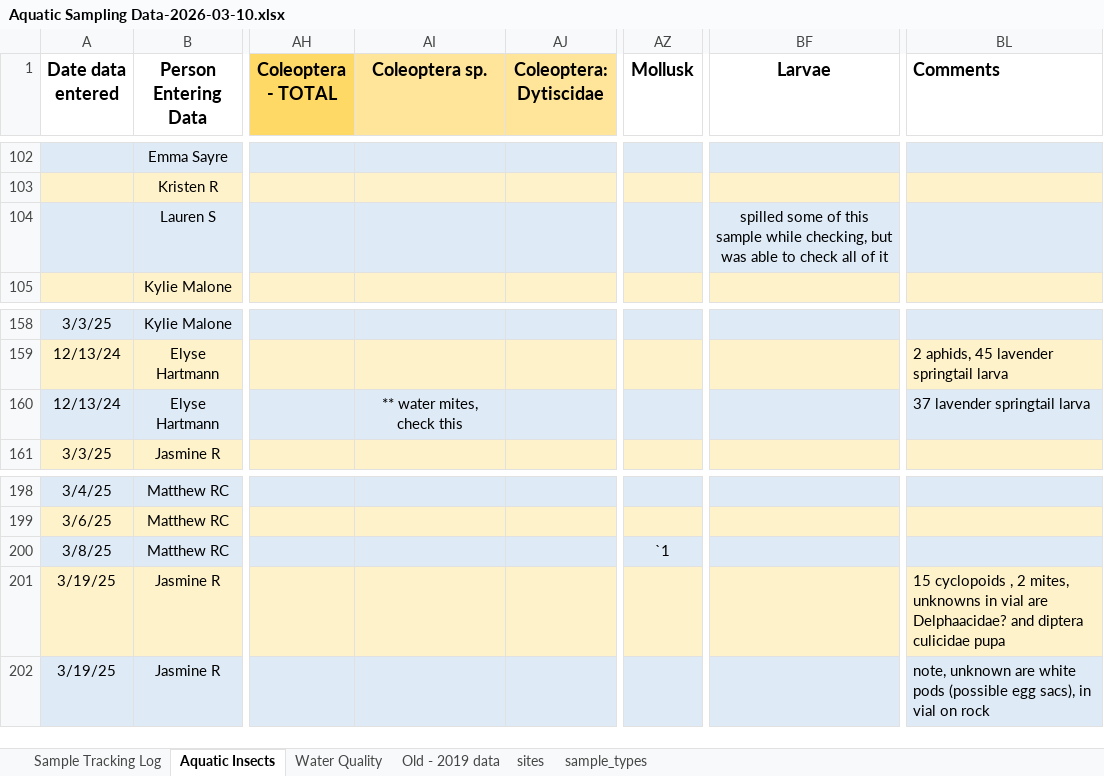
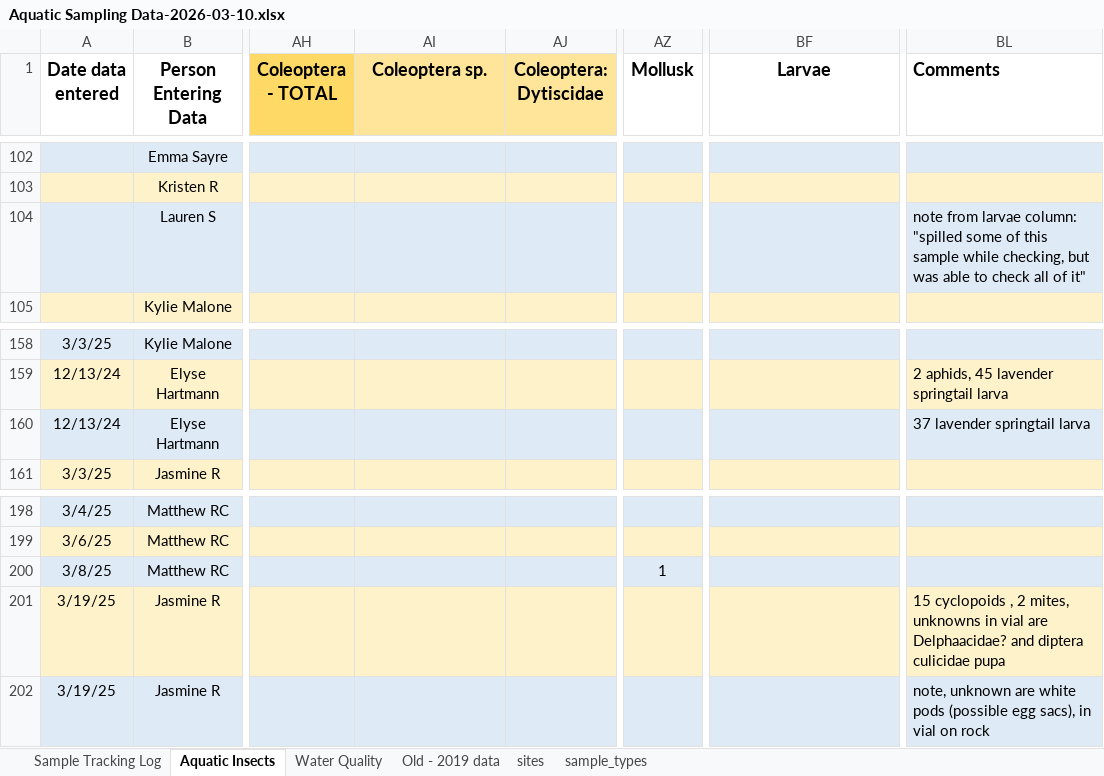
Before and after one commit to ccber-restoration/aquatic-invert-program, an Excel workbook: data/Aquatic Sampling Data-2026-03-10.xlsx, sheet Aquatic Insects, drawn as a sheet; only a part is shown, gaps mark what is left out; values as stored, in another font and other column widths than the file's, no borders; charts and pictures not drawn; the diff names each change by its address in the sheet, - before the commit and + after, or states it on an @@ line.

Commit message:
updated data from Google Sheets, move code to replace blank (NA) taxon counts with 0 to the general setup script.

```diff
--- a/data/Aquatic Sampling Data-2026-03-10.xlsx (sheet Aquatic Insects)
+++ b/data/Aquatic Sampling Data-2026-03-10.xlsx (sheet Aquatic Insects)
-BF104 (Larvae): spilled some of this sample while checking, but was able to check all of it
+BF104 (Larvae): (empty)
-BL104 (Comments): (empty)
+BL104 (Comments): note from larvae column: "spilled some of this sample while checking, but was able to check all of it"
-AI160 (Coleoptera sp.): ** water mites, check this
+AI160 (Coleoptera sp.): (empty)
-AZ200 (Mollusk): `1
+AZ200 (Mollusk): 1
```
Also changed, not shown: 2 other files.
